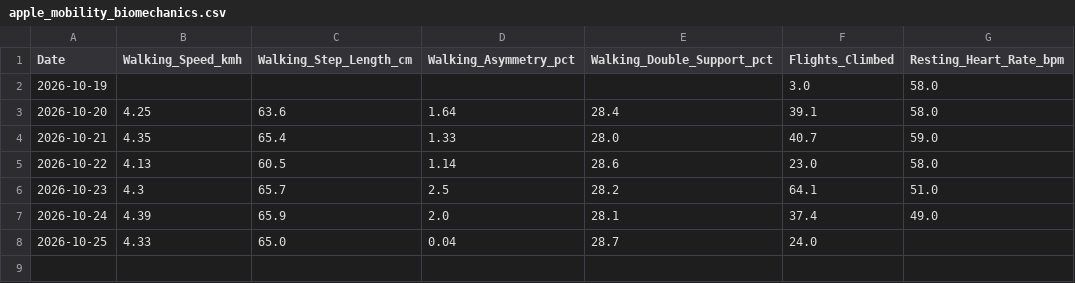
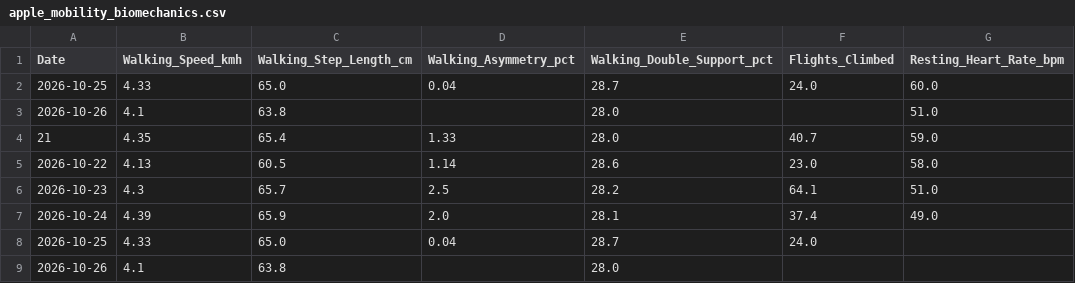
Before and after one commit to ayrtonxandre/agy, a CSV file: apple_mobility_biomechanics.csv, drawn as a sheet.

```diff
--- a/apple_mobility_biomechanics.csv
+++ b/apple_mobility_biomechanics.csv
@@ -1,5 +1,5 @@
 Date,Walking_Speed_kmh,Walking_Step_Length_cm,Walking_Asymmetry_pct,Walking_Double_Support_pct,Flights_Climbed,Resting_Heart_Rate_bpm
-2026-10-19,,,,,3.0,58.0
-2026-10-20,4.25,63.6,1.64,28.4,39.1,58.0
-2026-10-21,4.35,65.4,1.33,28.0,40.7,59.0
+2026-10-25,4.33,65.0,0.04,28.7,24.0,60.0
+2026-10-26,4.1,63.8,,28.0,,51.0
+21,4.35,65.4,1.33,28.0,40.7,59.0
 2026-10-22,4.13,60.5,1.14,28.6,23.0,58.0
@@ -8 +8,2 @@ Date,Walking_Speed_kmh,Walking_Step_Length_cm,Walking_Asymmetry_pct,Walking_Doub
 2026-10-25,4.33,65.0,0.04,28.7,24.0,
+2026-10-26,4.1,63.8,,28.0,,
```
Also changed, not shown: apple_daily_activity.csv, apple_sleep.csv, 2 other files.
